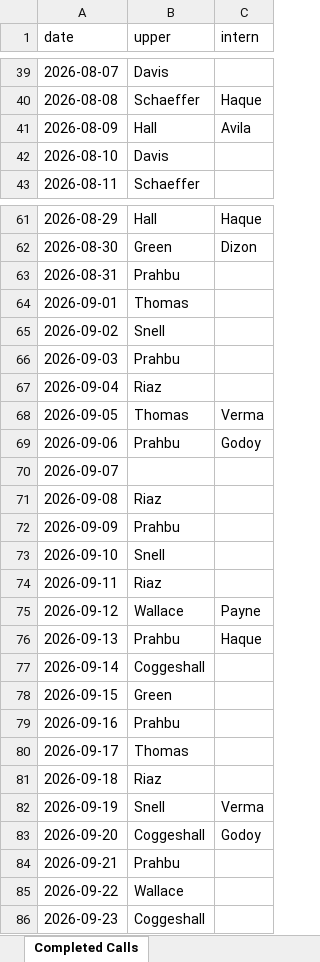
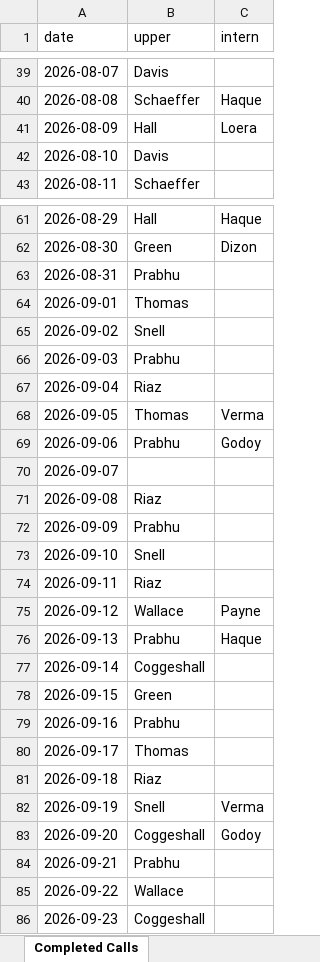
Before and after one commit to JShizzle21/CallScheduleCreator, an Excel workbook: data/completed_calls.xlsx, sheet Completed Calls, drawn as a sheet; only a part is shown, gaps mark what is left out; values as stored, in another font and other column widths than the file's, no borders; the diff covers the shown part only; the diff names each change by its address in the sheet, - before the commit and + after, or states it on an @@ line.

```diff
--- a/data/completed_calls.xlsx (sheet Completed Calls)
+++ b/data/completed_calls.xlsx (sheet Completed Calls)
-C41 (intern): Avila
+C41 (intern): Loera
-B63 (upper): Prahbu
+B63 (upper): Prabhu
-B66 (upper): Prahbu
+B66 (upper): Prabhu
-B69 (upper): Prahbu
+B69 (upper): Prabhu
-B72 (upper): Prahbu
+B72 (upper): Prabhu
-B76 (upper): Prahbu
+B76 (upper): Prabhu
-B79 (upper): Prahbu
+B79 (upper): Prabhu
-B84 (upper): Prahbu
+B84 (upper): Prabhu
```
Also changed, not shown: 3 edited cells elsewhere in this sheet, data/clinic_days.xlsx, data/flow.xlsx, 8 other files.
